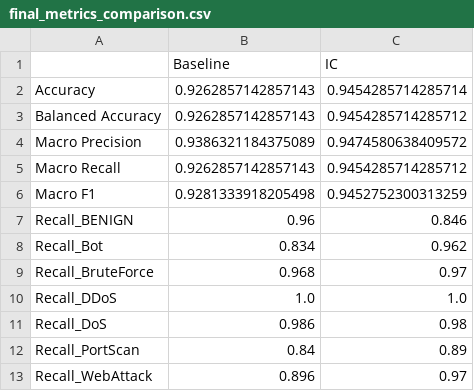
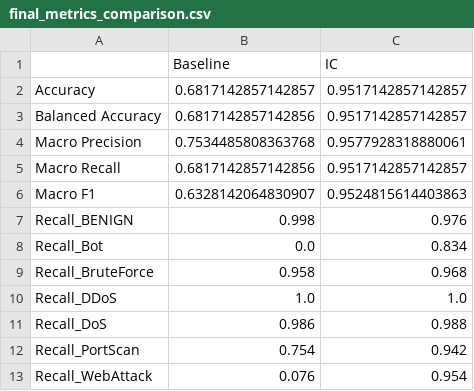
Before and after one commit to Lgm156/CIC-IDS-IC, a CSV file: results/lstm/final_metrics_comparison.csv, drawn as a sheet.

```diff
--- a/results/lstm/final_metrics_comparison.csv
+++ b/results/lstm/final_metrics_comparison.csv
@@ -1,13 +1,13 @@
 ,Baseline,IC
-Accuracy,0.9262857142857143,0.9454285714285714
-Balanced Accuracy,0.9262857142857143,0.9454285714285712
-Macro Precision,0.9386321184375089,0.9474580638409572
-Macro Recall,0.9262857142857143,0.9454285714285712
-Macro F1,0.9281333918205498,0.9452752300313259
-Recall_BENIGN,0.96,0.846
-Recall_Bot,0.834,0.962
-Recall_BruteForce,0.968,0.97
+Accuracy,0.6817142857142857,0.9517142857142857
+Balanced Accuracy,0.6817142857142856,0.9517142857142857
+Macro Precision,0.7534485808363768,0.9577928318880061
+Macro Recall,0.6817142857142856,0.9517142857142857
+Macro F1,0.6328142064830907,0.9524815614403863
+Recall_BENIGN,0.998,0.976
+Recall_Bot,0.0,0.834
+Recall_BruteForce,0.958,0.968
 Recall_DDoS,1.0,1.0
-Recall_DoS,0.986,0.98
-Recall_PortScan,0.84,0.89
-Recall_WebAttack,0.896,0.97
+Recall_DoS,0.986,0.988
+Recall_PortScan,0.754,0.942
+Recall_WebAttack,0.076,0.954
```
Also changed, not shown: results/final_metrics_comparison.csv, results/training_history.csv, 20 other files.
